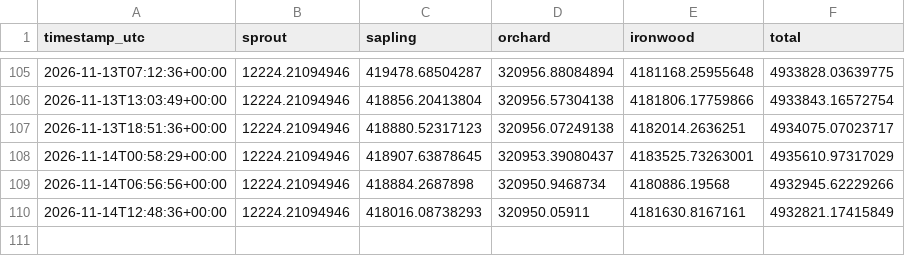
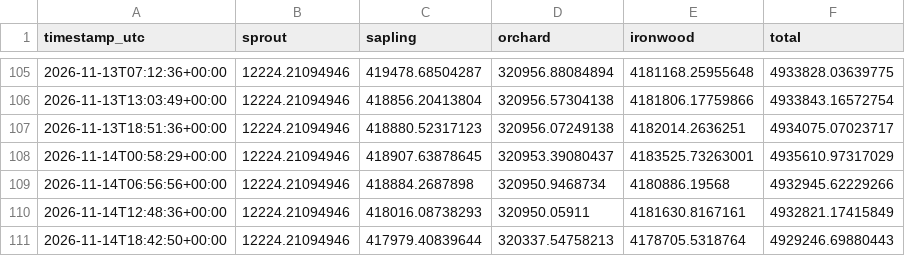
Before and after one commit to kellyonchain/zec-flow-digest, a CSV file: data/pool_snapshots.csv, drawn as a sheet; only a part is shown, gaps mark what is left out.

```diff
--- a/data/pool_snapshots.csv
+++ b/data/pool_snapshots.csv
@@ -110 +110,2 @@ timestamp_utc,sprout,sapling,orchard,ironwood,total
 2026-11-14T12:48:36+00:00,12224.21094946,418016.08738293,320950.05911,4181630.8167161,4932821.17415849
+2026-11-14T18:42:50+00:00,12224.21094946,417979.40839644,320337.54758213,4178705.5318764,4929246.69880443
```
Also changed, not shown: data/daily_totals.csv.
